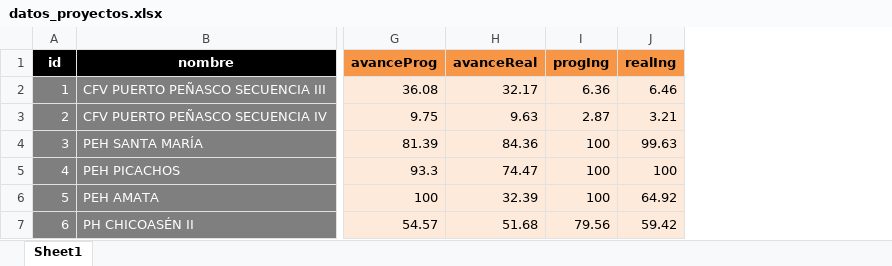
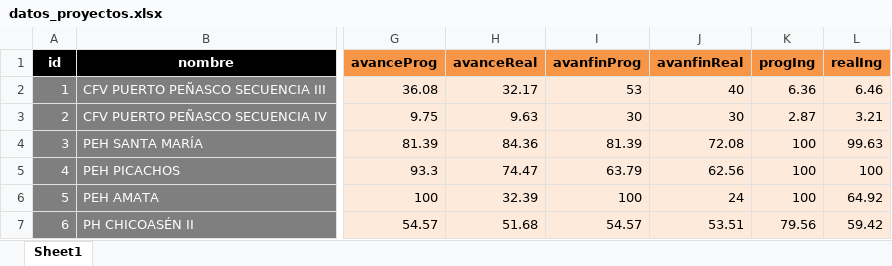
Before and after one commit to Igeophysicist/proyectos_cpel, an Excel workbook: cartera-cpel/data/datos_proyectos.xlsx, sheet Sheet1, drawn as a sheet; only a part is shown, gaps mark what is left out; values as stored, in another font and other column widths than the file's, no borders; the diff names each change by its address in the sheet, - before the commit and + after, or states it on an @@ line.

```diff
--- a/cartera-cpel/data/datos_proyectos.xlsx (sheet Sheet1)
+++ b/cartera-cpel/data/datos_proyectos.xlsx (sheet Sheet1)
+column I (avanfinProg), rows 2-7: 53 | 30 | 81.39 | 63.79 | 100 | 54.57
+column J (avanfinReal), rows 2-7: 40 | 30 | 72.08 | 62.56 | 24 | 53.51
```
Also changed, not shown: 12 other files.
